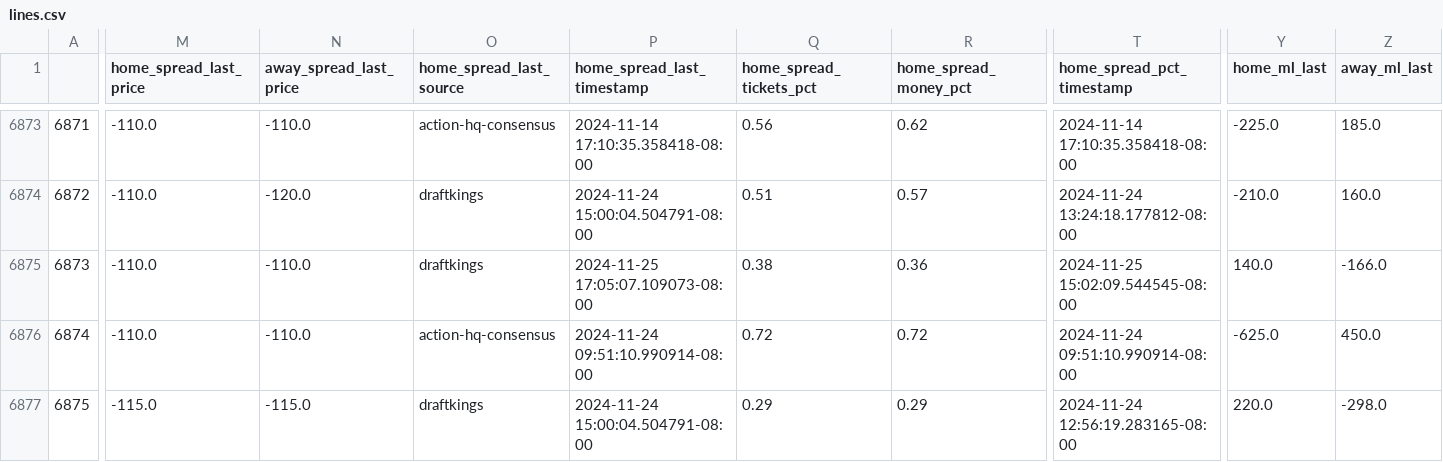
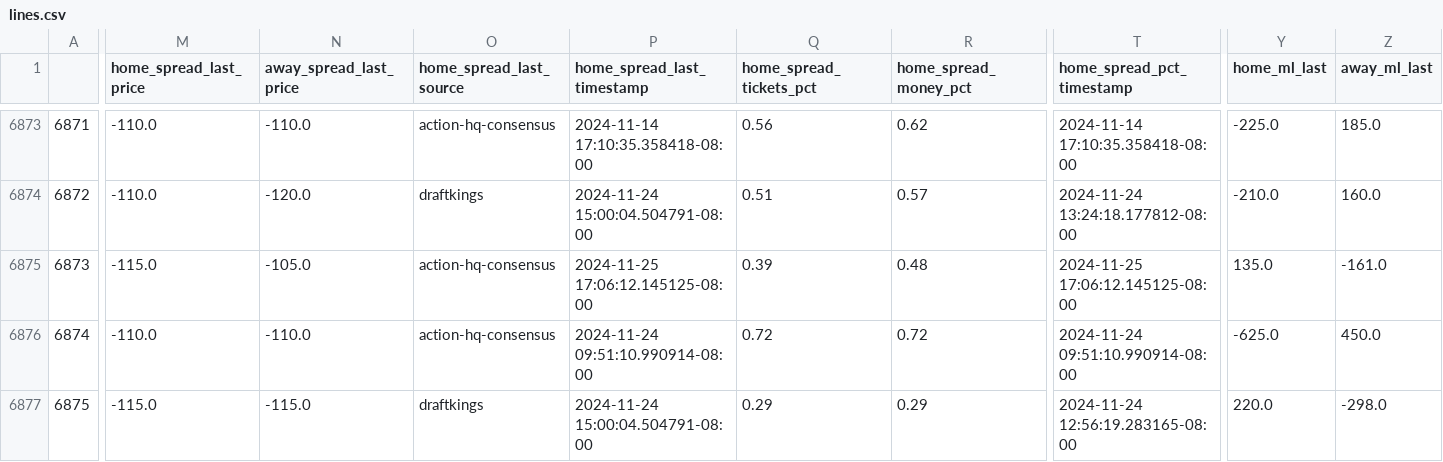
Before and after one commit to greerreNFL/nfelomarket_data, a CSV file: Data/lines.csv, drawn as a sheet; only a part is shown, gaps mark what is left out; the diff covers the shown part only; the diff names each change by its address in the sheet, - before the commit and + after, or states it on an @@ line.

```diff
--- a/Data/lines.csv
+++ b/Data/lines.csv
-M6875 (home_spread_last_price): -110.0
+M6875 (home_spread_last_price): -115.0
-N6875 (away_spread_last_price): -110.0
+N6875 (away_spread_last_price): -105.0
-O6875 (home_spread_last_source): draftkings
+O6875 (home_spread_last_source): action-hq-consensus
-P6875 (home_spread_last_timestamp): 2024-11-25 17:05:07.109073-08:00
+P6875 (home_spread_last_timestamp): 2024-11-25 17:06:12.145125-08:00
-Q6875 (home_spread_tickets_pct): 0.38
+Q6875 (home_spread_tickets_pct): 0.39
-R6875 (home_spread_money_pct): 0.36
+R6875 (home_spread_money_pct): 0.48
-T6875 (home_spread_pct_timestamp): 2024-11-25 15:02:09.544545-08:00
+T6875 (home_spread_pct_timestamp): 2024-11-25 17:06:12.145125-08:00
-Y6875 (home_ml_last): 140.0
+Y6875 (home_ml_last): 135.0
-Z6875 (away_ml_last): -166.0
+Z6875 (away_ml_last): -161.0
```
Also changed, not shown: 5 edited cells elsewhere in this file.
